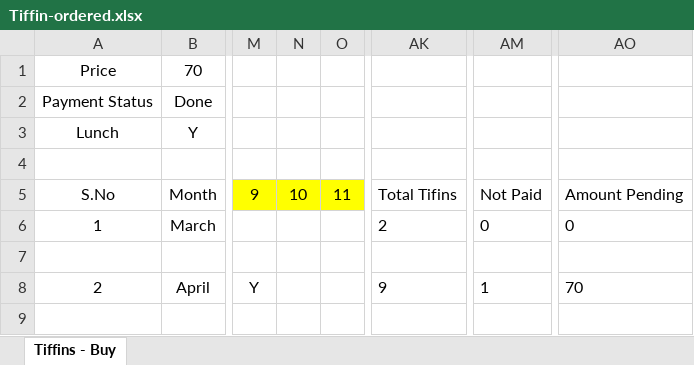
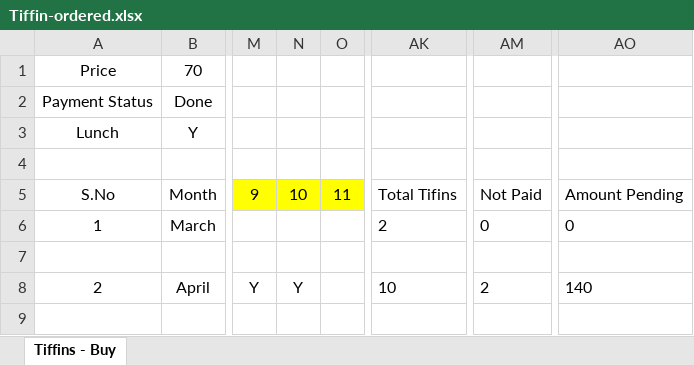
Before and after one commit to navneetds94/neosoft-office-learning, an Excel workbook: Tiffin/Tiffin-ordered.xlsx, sheet Tiffins - Buy, drawn as a sheet; only a part is shown, gaps mark what is left out; values as stored, in another font and other column widths than the file's, no borders; the diff names each change by its address in the sheet, - before the commit and + after, or states it on an @@ line.

```diff
--- a/Tiffin/Tiffin-ordered.xlsx (sheet Tiffins - Buy)
+++ b/Tiffin/Tiffin-ordered.xlsx (sheet Tiffins - Buy)
-N8: (empty)
+N8: Y
-AK8: 9
+AK8: 10
-AM8: 1
+AM8: 2
-AO8: 70
+AO8: 140
```
Also changed, not shown: 4 other files.
